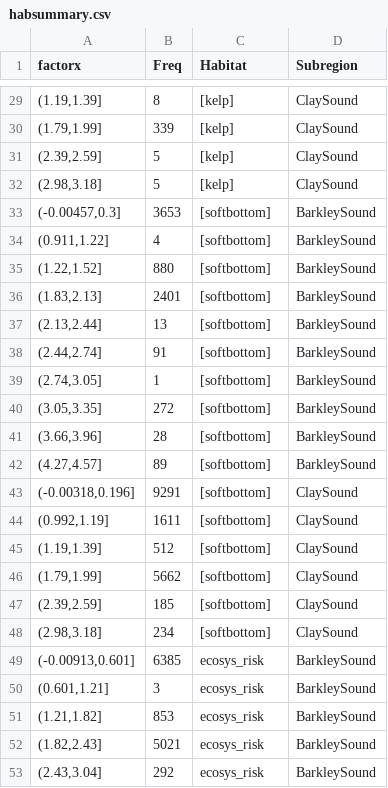
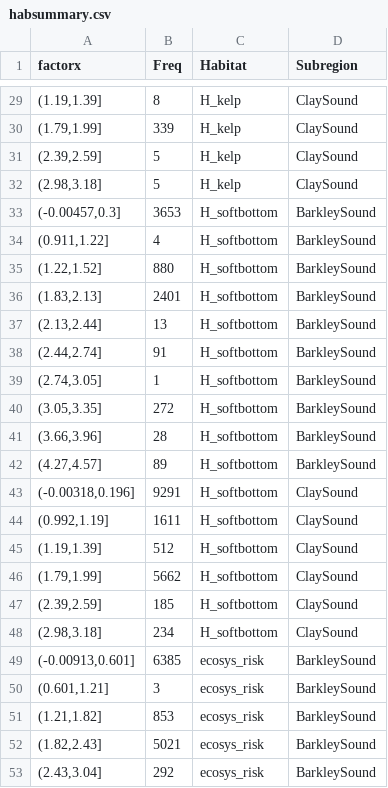
Before and after one commit to davemfish/ttapp, a CSV file: sample/processedHRA/habsummary.csv, drawn as a sheet; only a part is shown, gaps mark what is left out; the diff covers the shown part only.

```diff
--- a/sample/processedHRA/habsummary.csv
+++ b/sample/processedHRA/habsummary.csv
@@ -29,21 +29,21 @@
-"(1.19,1.39]",8,"[kelp]","ClaySound"
-"(1.79,1.99]",339,"[kelp]","ClaySound"
-"(2.39,2.59]",5,"[kelp]","ClaySound"
-"(2.98,3.18]",5,"[kelp]","ClaySound"
-"(-0.00457,0.3]",3653,"[softbottom]","BarkleySound"
-"(0.911,1.22]",4,"[softbottom]","BarkleySound"
-"(1.22,1.52]",880,"[softbottom]","BarkleySound"
-"(1.83,2.13]",2401,"[softbottom]","BarkleySound"
-"(2.13,2.44]",13,"[softbottom]","BarkleySound"
-"(2.44,2.74]",91,"[softbottom]","BarkleySound"
-"(2.74,3.05]",1,"[softbottom]","BarkleySound"
-"(3.05,3.35]",272,"[softbottom]","BarkleySound"
-"(3.66,3.96]",28,"[softbottom]","BarkleySound"
-"(4.27,4.57]",89,"[softbottom]","BarkleySound"
-"(-0.00318,0.196]",9291,"[softbottom]","ClaySound"
-"(0.992,1.19]",1611,"[softbottom]","ClaySound"
-"(1.19,1.39]",512,"[softbottom]","ClaySound"
-"(1.79,1.99]",5662,"[softbottom]","ClaySound"
-"(2.39,2.59]",185,"[softbottom]","ClaySound"
-"(2.98,3.18]",234,"[softbottom]","ClaySound"
+"(1.19,1.39]",8,"H_kelp","ClaySound"
+"(1.79,1.99]",339,"H_kelp","ClaySound"
+"(2.39,2.59]",5,"H_kelp","ClaySound"
+"(2.98,3.18]",5,"H_kelp","ClaySound"
+"(-0.00457,0.3]",3653,"H_softbottom","BarkleySound"
+"(0.911,1.22]",4,"H_softbottom","BarkleySound"
+"(1.22,1.52]",880,"H_softbottom","BarkleySound"
+"(1.83,2.13]",2401,"H_softbottom","BarkleySound"
+"(2.13,2.44]",13,"H_softbottom","BarkleySound"
+"(2.44,2.74]",91,"H_softbottom","BarkleySound"
+"(2.74,3.05]",1,"H_softbottom","BarkleySound"
+"(3.05,3.35]",272,"H_softbottom","BarkleySound"
+"(3.66,3.96]",28,"H_softbottom","BarkleySound"
+"(4.27,4.57]",89,"H_softbottom","BarkleySound"
+"(-0.00318,0.196]",9291,"H_softbottom","ClaySound"
+"(0.992,1.19]",1611,"H_softbottom","ClaySound"
+"(1.19,1.39]",512,"H_softbottom","ClaySound"
+"(1.79,1.99]",5662,"H_softbottom","ClaySound"
+"(2.39,2.59]",185,"H_softbottom","ClaySound"
+"(2.98,3.18]",234,"H_softbottom","ClaySound"
 "(-0.00913,0.601]",6385,"ecosys_risk","BarkleySound"
```
Also changed, not shown: 27 edited cells elsewhere in this file, 1 other file.
